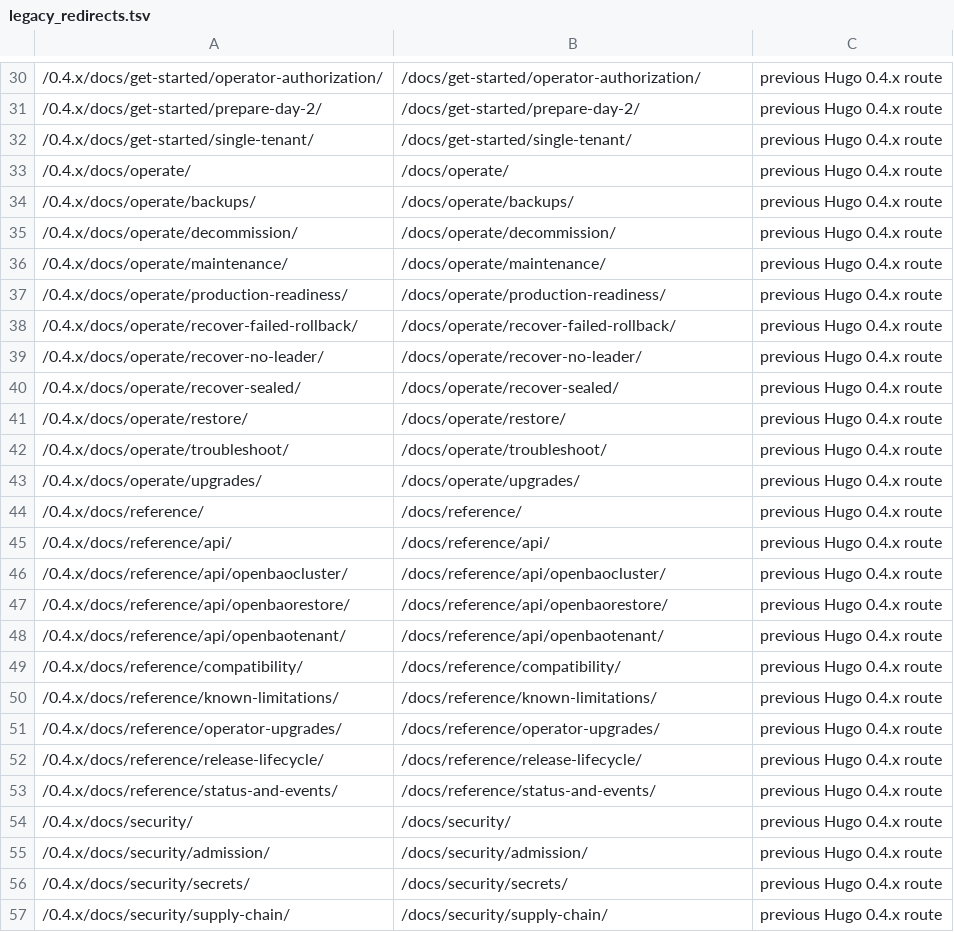
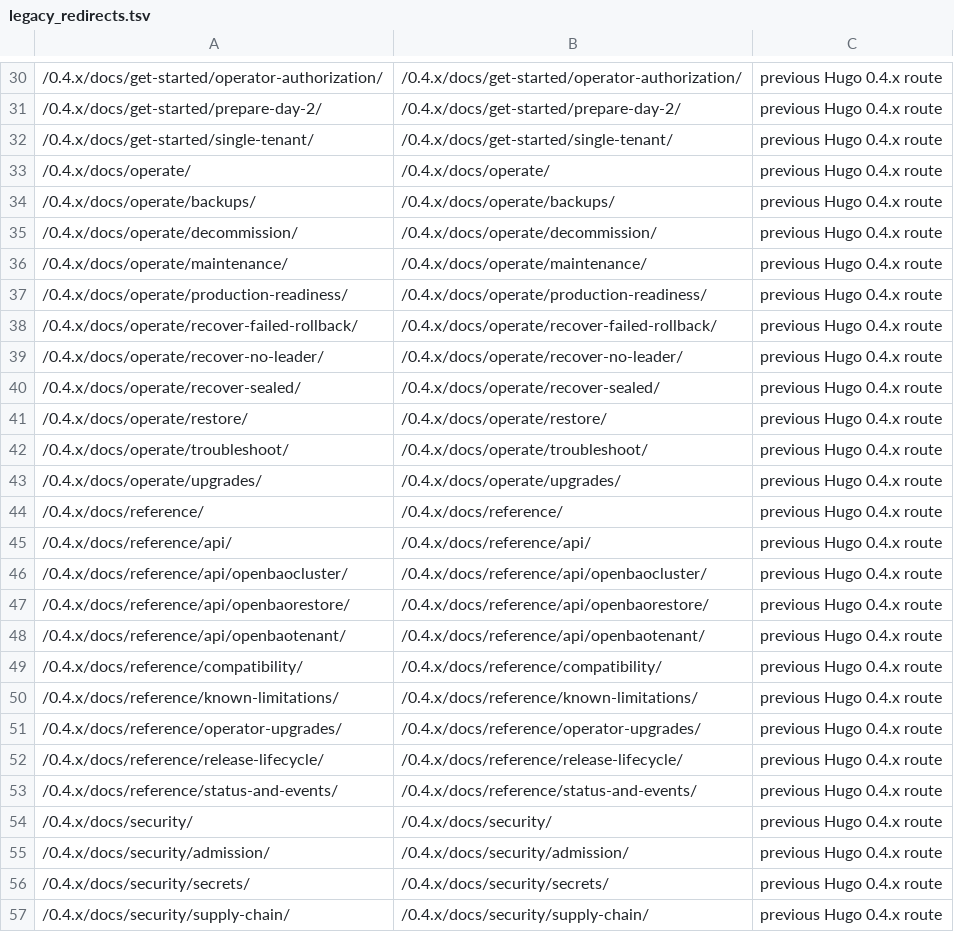
Before and after one commit to dc-tec/openbao-operator, a TSV file: website/redirects/legacy_redirects.tsv, drawn as a sheet; only a part is shown, gaps mark what is left out; the diff covers the shown part only.

Commit message:
docs(release): prepare 0.5.0 publication (#678)
Signed-off-by: Roel de Cort <roel.decort@adfinis.com>

```diff
--- a/website/redirects/legacy_redirects.tsv
+++ b/website/redirects/legacy_redirects.tsv
@@ -30,28 +30,28 @@
-/0.4.x/docs/get-started/operator-authorization/	/docs/get-started/operator-authorization/	previous Hugo 0.4.x route
-/0.4.x/docs/get-started/prepare-day-2/	/docs/get-started/prepare-day-2/	previous Hugo 0.4.x route
-/0.4.x/docs/get-started/single-tenant/	/docs/get-started/single-tenant/	previous Hugo 0.4.x route
-/0.4.x/docs/operate/	/docs/operate/	previous Hugo 0.4.x route
-/0.4.x/docs/operate/backups/	/docs/operate/backups/	previous Hugo 0.4.x route
-/0.4.x/docs/operate/decommission/	/docs/operate/decommission/	previous Hugo 0.4.x route
-/0.4.x/docs/operate/maintenance/	/docs/operate/maintenance/	previous Hugo 0.4.x route
-/0.4.x/docs/operate/production-readiness/	/docs/operate/production-readiness/	previous Hugo 0.4.x route
-/0.4.x/docs/operate/recover-failed-rollback/	/docs/operate/recover-failed-rollback/	previous Hugo 0.4.x route
-/0.4.x/docs/operate/recover-no-leader/	/docs/operate/recover-no-leader/	previous Hugo 0.4.x route
-/0.4.x/docs/operate/recover-sealed/	/docs/operate/recover-sealed/	previous Hugo 0.4.x route
-/0.4.x/docs/operate/restore/	/docs/operate/restore/	previous Hugo 0.4.x route
-/0.4.x/docs/operate/troubleshoot/	/docs/operate/troubleshoot/	previous Hugo 0.4.x route
-/0.4.x/docs/operate/upgrades/	/docs/operate/upgrades/	previous Hugo 0.4.x route
-/0.4.x/docs/reference/	/docs/reference/	previous Hugo 0.4.x route
-/0.4.x/docs/reference/api/	/docs/reference/api/	previous Hugo 0.4.x route
-/0.4.x/docs/reference/api/openbaocluster/	/docs/reference/api/openbaocluster/	previous Hugo 0.4.x route
-/0.4.x/docs/reference/api/openbaorestore/	/docs/reference/api/openbaorestore/	previous Hugo 0.4.x route
-/0.4.x/docs/reference/api/openbaotenant/	/docs/reference/api/openbaotenant/	previous Hugo 0.4.x route
-/0.4.x/docs/reference/compatibility/	/docs/reference/compatibility/	previous Hugo 0.4.x route
-/0.4.x/docs/reference/known-limitations/	/docs/reference/known-limitations/	previous Hugo 0.4.x route
-/0.4.x/docs/reference/operator-upgrades/	/docs/reference/operator-upgrades/	previous Hugo 0.4.x route
-/0.4.x/docs/reference/release-lifecycle/	/docs/reference/release-lifecycle/	previous Hugo 0.4.x route
-/0.4.x/docs/reference/status-and-events/	/docs/reference/status-and-events/	previous Hugo 0.4.x route
-/0.4.x/docs/security/	/docs/security/	previous Hugo 0.4.x route
-/0.4.x/docs/security/admission/	/docs/security/admission/	previous Hugo 0.4.x route
-/0.4.x/docs/security/secrets/	/docs/security/secrets/	previous Hugo 0.4.x route
-/0.4.x/docs/security/supply-chain/	/docs/security/supply-chain/	previous Hugo 0.4.x route
+/0.4.x/docs/get-started/operator-authorization/	/0.4.x/docs/get-started/operator-authorization/	previous Hugo 0.4.x route
+/0.4.x/docs/get-started/prepare-day-2/	/0.4.x/docs/get-started/prepare-day-2/	previous Hugo 0.4.x route
+/0.4.x/docs/get-started/single-tenant/	/0.4.x/docs/get-started/single-tenant/	previous Hugo 0.4.x route
+/0.4.x/docs/operate/	/0.4.x/docs/operate/	previous Hugo 0.4.x route
+/0.4.x/docs/operate/backups/	/0.4.x/docs/operate/backups/	previous Hugo 0.4.x route
+/0.4.x/docs/operate/decommission/	/0.4.x/docs/operate/decommission/	previous Hugo 0.4.x route
+/0.4.x/docs/operate/maintenance/	/0.4.x/docs/operate/maintenance/	previous Hugo 0.4.x route
+/0.4.x/docs/operate/production-readiness/	/0.4.x/docs/operate/production-readiness/	previous Hugo 0.4.x route
+/0.4.x/docs/operate/recover-failed-rollback/	/0.4.x/docs/operate/recover-failed-rollback/	previous Hugo 0.4.x route
+/0.4.x/docs/operate/recover-no-leader/	/0.4.x/docs/operate/recover-no-leader/	previous Hugo 0.4.x route
+/0.4.x/docs/operate/recover-sealed/	/0.4.x/docs/operate/recover-sealed/	previous Hugo 0.4.x route
+/0.4.x/docs/operate/restore/	/0.4.x/docs/operate/restore/	previous Hugo 0.4.x route
+/0.4.x/docs/operate/troubleshoot/	/0.4.x/docs/operate/troubleshoot/	previous Hugo 0.4.x route
+/0.4.x/docs/operate/upgrades/	/0.4.x/docs/operate/upgrades/	previous Hugo 0.4.x route
+/0.4.x/docs/reference/	/0.4.x/docs/reference/	previous Hugo 0.4.x route
+/0.4.x/docs/reference/api/	/0.4.x/docs/reference/api/	previous Hugo 0.4.x route
+/0.4.x/docs/reference/api/openbaocluster/	/0.4.x/docs/reference/api/openbaocluster/	previous Hugo 0.4.x route
+/0.4.x/docs/reference/api/openbaorestore/	/0.4.x/docs/reference/api/openbaorestore/	previous Hugo 0.4.x route
+/0.4.x/docs/reference/api/openbaotenant/	/0.4.x/docs/reference/api/openbaotenant/	previous Hugo 0.4.x route
+/0.4.x/docs/reference/compatibility/	/0.4.x/docs/reference/compatibility/	previous Hugo 0.4.x route
+/0.4.x/docs/reference/known-limitations/	/0.4.x/docs/reference/known-limitations/	previous Hugo 0.4.x route
+/0.4.x/docs/reference/operator-upgrades/	/0.4.x/docs/reference/operator-upgrades/	previous Hugo 0.4.x route
+/0.4.x/docs/reference/release-lifecycle/	/0.4.x/docs/reference/release-lifecycle/	previous Hugo 0.4.x route
+/0.4.x/docs/reference/status-and-events/	/0.4.x/docs/reference/status-and-events/	previous Hugo 0.4.x route
+/0.4.x/docs/security/	/0.4.x/docs/security/	previous Hugo 0.4.x route
+/0.4.x/docs/security/admission/	/0.4.x/docs/security/admission/	previous Hugo 0.4.x route
+/0.4.x/docs/security/secrets/	/0.4.x/docs/security/secrets/	previous Hugo 0.4.x route
+/0.4.x/docs/security/supply-chain/	/0.4.x/docs/security/supply-chain/	previous Hugo 0.4.x route
```
Also changed, not shown: 29 edited cells elsewhere in this file, 27 other files.
